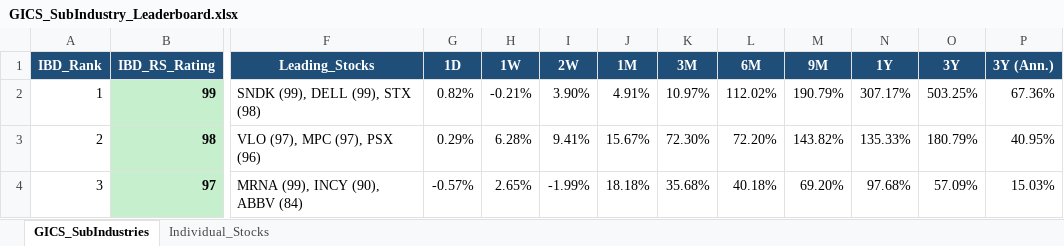
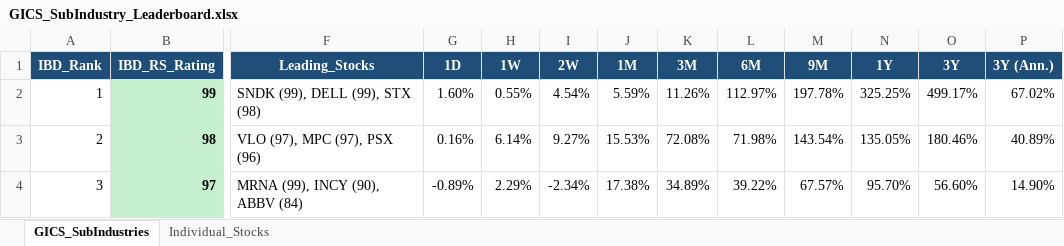
Before and after one commit to Jamesssurfer/GICS-Tracker, an Excel workbook: GICS_SubIndustry_Leaderboard.xlsx, sheet GICS_SubIndustries, drawn as a sheet; only a part is shown, gaps mark what is left out; values as stored, in another font and other column widths than the file's, no borders; the diff covers the shown part only; the diff names each change by its address in the sheet, - before the commit and + after, or states it on an @@ line.

```diff
--- a/GICS_SubIndustry_Leaderboard.xlsx (sheet GICS_SubIndustries)
+++ b/GICS_SubIndustry_Leaderboard.xlsx (sheet GICS_SubIndustries)
-G2 (1D): 0.82%
+G2 (1D): 1.60%
-H2 (1W): -0.21%
+H2 (1W): 0.55%
-I2 (2W): 3.90%
+I2 (2W): 4.54%
-J2 (1M): 4.91%
+J2 (1M): 5.59%
-K2 (3M): 10.97%
+K2 (3M): 11.26%
-L2 (6M): 112.02%
+L2 (6M): 112.97%
-M2 (9M): 190.79%
+M2 (9M): 197.78%
-N2 (1Y): 307.17%
+N2 (1Y): 325.25%
-O2 (3Y): 503.25%
+O2 (3Y): 499.17%
-P2 (3Y (Ann.)): 67.36%
+P2 (3Y (Ann.)): 67.02%
-G3 (1D): 0.29%
+G3 (1D): 0.16%
-H3 (1W): 6.28%
+H3 (1W): 6.14%
-I3 (2W): 9.41%
+I3 (2W): 9.27%
-J3 (1M): 15.67%
+J3 (1M): 15.53%
-K3 (3M): 72.30%
+K3 (3M): 72.08%
-L3 (6M): 72.20%
+L3 (6M): 71.98%
-M3 (9M): 143.82%
+M3 (9M): 143.54%
-N3 (1Y): 135.33%
+N3 (1Y): 135.05%
-O3 (3Y): 180.79%
+O3 (3Y): 180.46%
-P3 (3Y (Ann.)): 40.95%
+P3 (3Y (Ann.)): 40.89%
-G4 (1D): -0.57%
+G4 (1D): -0.89%
-H4 (1W): 2.65%
+H4 (1W): 2.29%
-I4 (2W): -1.99%
+I4 (2W): -2.34%
-J4 (1M): 18.18%
+J4 (1M): 17.38%
-K4 (3M): 35.68%
+K4 (3M): 34.89%
-L4 (6M): 40.18%
+L4 (6M): 39.22%
-M4 (9M): 69.20%
+M4 (9M): 67.57%
-N4 (1Y): 97.68%
+N4 (1Y): 95.70%
-O4 (3Y): 57.09%
+O4 (3Y): 56.60%
-P4 (3Y (Ann.)): 15.03%
+P4 (3Y (Ann.)): 14.90%
```
Also changed, not shown: 13 added rows, 13 removed rows and 430 edited cells elsewhere in this sheet, sheet Individual_Stocks.
